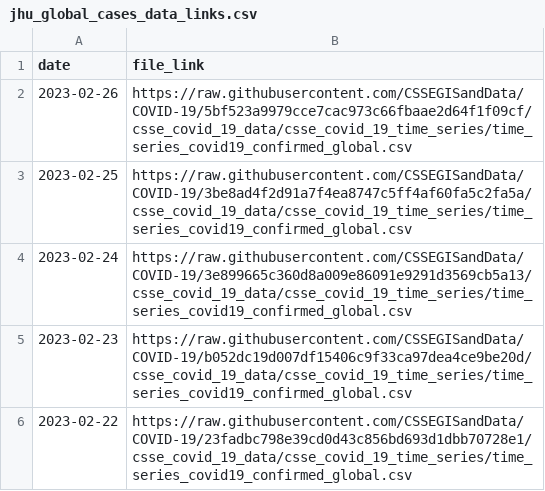
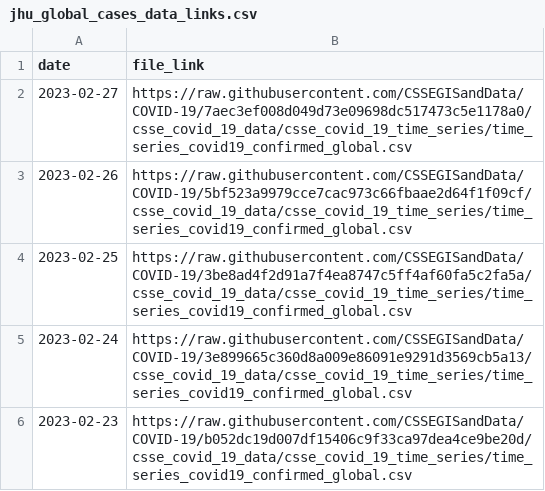
Before and after one commit to reichlab/covidData, a CSV file: data/jhu_global_cases_data_links.csv, drawn as a sheet; only a part is shown; the shorter side is filled out with more unchanged rows; the diff names each change by its address in the sheet, - before the commit and + after, or states it on an @@ line.

```diff
--- a/data/jhu_global_cases_data_links.csv
+++ b/data/jhu_global_cases_data_links.csv
+row 2: 2023-02-27 | https://raw.githubusercontent.com/CSSEGISandData/COVID-19/7aec3ef008d049d73e09698dc517473c5e1178a0/csse_covid_19_data/csse_covid_19_time_series/time_series_covid19_confirmed_global.csv
```
Also changed, not shown: data/jhu_global_deaths_data_links.csv, data/jhu_us_cases_data_links.csv, 1 other file.
